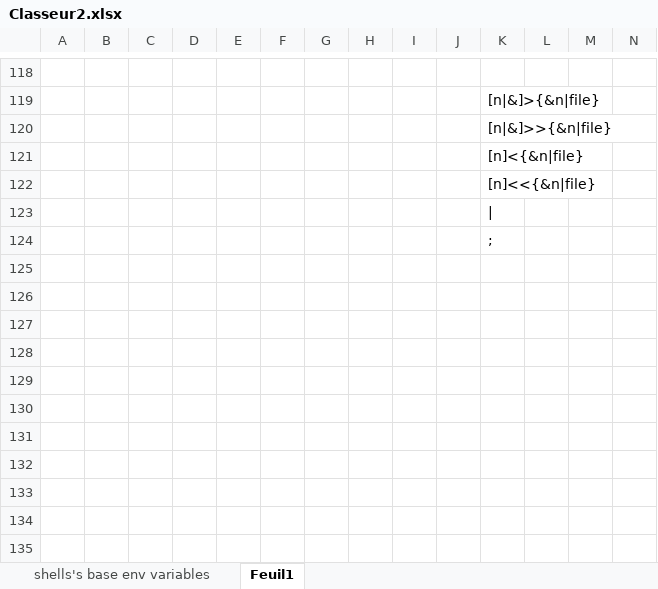
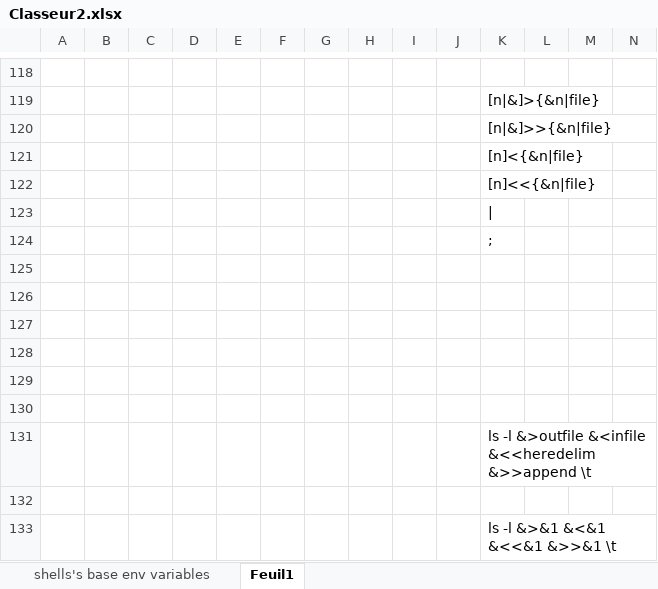
Before and after one commit to Ngoguey42/proj08_unix_sh, an Excel workbook: Classeur2.xlsx, sheet Feuil1, drawn as a sheet; only a part is shown, gaps mark what is left out; values as stored, in another font and other column widths than the file's, no borders; rows hold the shown columns only; the diff names each change by its address in the sheet, - before the commit and + after, or states it on an @@ line.

```diff
--- a/Classeur2.xlsx (sheet Feuil1)
+++ b/Classeur2.xlsx (sheet Feuil1)
+row 125: (empty)
+row 126: (empty)
+row 127: (empty)
+row 128: (empty)
+row 129: (empty)
+row 130: (empty)
+row 131:  |  |  |  |  |  |  |  |  |  | ls -l &>outfile &<infile &<<heredelim &>>append \t
+row 132: (empty)
+row 133:  |  |  |  |  |  |  |  |  |  | ls -l &>&1 &<&1 &<<&1 &>>&1 \t
```
Also changed, not shown: 5 other files.
